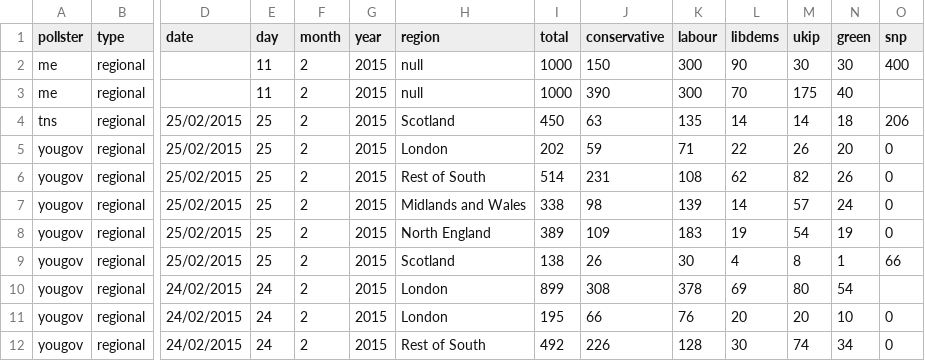
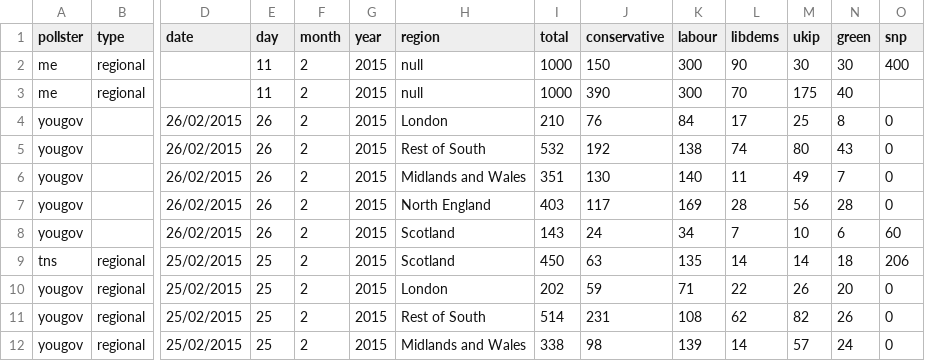
Before and after one commit to principalfish/principalfish.github.io, a CSV file: election2015/data/polls.csv, drawn as a sheet; only a part is shown, gaps mark what is left out; the shorter side is filled out with more unchanged rows; rows hold the shown columns only; the diff names each change by its address in the sheet, - before the commit and + after, or states it on an @@ line.

Commit message:
feb 26 polls

```diff
--- a/election2015/data/polls.csv
+++ b/election2015/data/polls.csv
+row 4: yougov |  | 26/02/2015 | 26 | 2 | 2015 | London | 210 | 76 | 84 | 17 | 25 | 8 | 0
+row 5: yougov |  | 26/02/2015 | 26 | 2 | 2015 | Rest of South | 532 | 192 | 138 | 74 | 80 | 43 | 0
+row 6: yougov |  | 26/02/2015 | 26 | 2 | 2015 | Midlands and Wales | 351 | 130 | 140 | 11 | 49 | 7 | 0
+row 7: yougov |  | 26/02/2015 | 26 | 2 | 2015 | North England | 403 | 117 | 169 | 28 | 56 | 28 | 0
+row 8: yougov |  | 26/02/2015 | 26 | 2 | 2015 | Scotland | 143 | 24 | 34 | 7 | 10 | 6 | 60
```
Also changed, not shown: election2015/data/info.csv, election2015/data/nowcast.csv, 14 other files.
